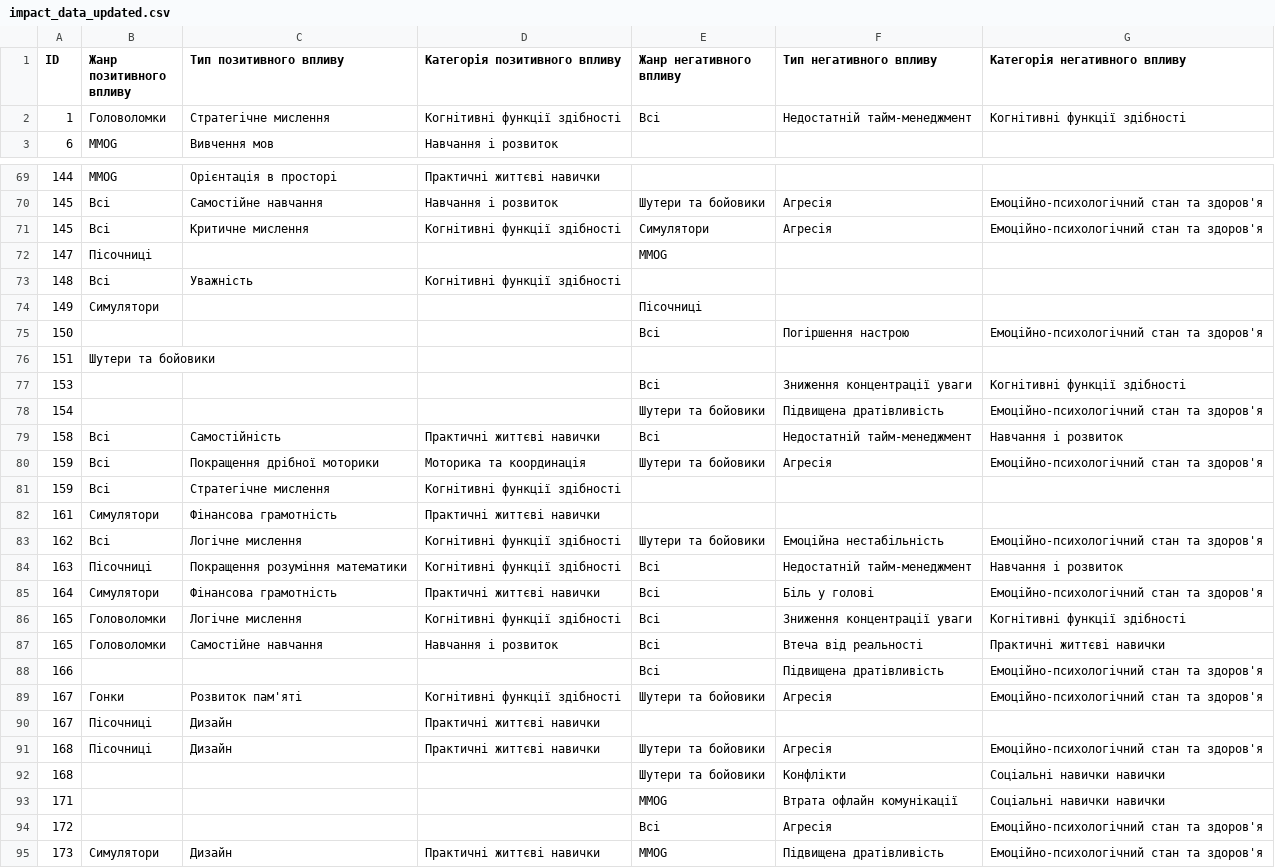
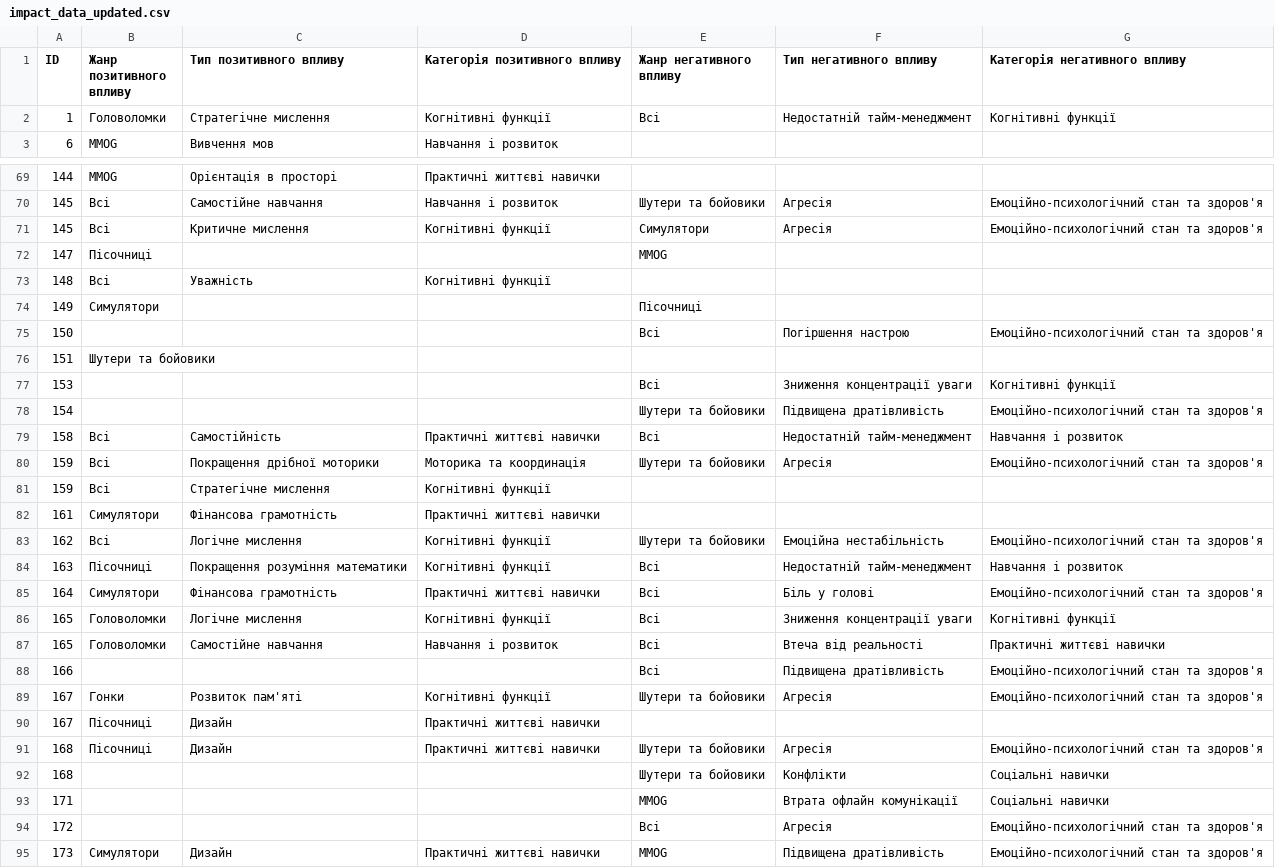
Before and after one commit to sofiiandru/survey-data-analysis-2025, a CSV file: impact_data_updated.csv, drawn as a sheet; only a part is shown, gaps mark what is left out; the diff covers the shown part only.

```diff
--- a/impact_data_updated.csv
+++ b/impact_data_updated.csv
@@ -1,3 +1,3 @@
 "ID","Жанр позитивного впливу","Тип позитивного впливу","Категорія позитивного впливу","Жанр негативного впливу","Тип негативного впливу","Категорія негативного впливу"
-"1","Головоломки","Стратегічне мислення","Когнітивні функції здібності","Всі","Недостатній тайм-менеджмент","Когнітивні функції здібності"
+"1","Головоломки","Стратегічне мислення","Когнітивні функції","Всі","Недостатній тайм-менеджмент","Когнітивні функції"
 "6","MMOG","Вивчення мов","Навчання і розвиток","","",""
@@ -70,5 +70,5 @@
 "145","Всі","Самостійне навчання","Навчання і розвиток","Шутери та бойовики","Агресія","Емоційно-психологічний стан та здоров'я"
-"145","Всі","Критичне мислення","Когнітивні функції здібності","Симулятори","Агресія","Емоційно-психологічний стан та здоров'я"
+"145","Всі","Критичне мислення","Когнітивні функції","Симулятори","Агресія","Емоційно-психологічний стан та здоров'я"
 "147","Пісочниці","","","MMOG","",""
-"148","Всі","Уважність","Когнітивні функції здібності","","",""
+"148","Всі","Уважність","Когнітивні функції","","",""
 "149","Симулятори","","","Пісочниці","",""
@@ -76,3 +76,3 @@
 "151","Шутери та бойовики","","","","",""
-"153","","","","Всі","Зниження концентрації уваги","Когнітивні функції здібності"
+"153","","","","Всі","Зниження концентрації уваги","Когнітивні функції"
 "154","","","","Шутери та бойовики","Підвищена дратівливість","Емоційно-психологічний стан та здоров'я"
@@ -80,15 +80,15 @@
 "159","Всі","Покращення дрібної моторики ","Моторика та координація","Шутери та бойовики","Агресія","Емоційно-психологічний стан та здоров'я"
-"159","Всі","Стратегічне мислення","Когнітивні функції здібності","","",""
+"159","Всі","Стратегічне мислення","Когнітивні функції","","",""
 "161","Симулятори","Фінансова грамотність","Практичні життєві навички ","","",""
-"162","Всі","Логічне мислення","Когнітивні функції здібності","Шутери та бойовики","Емоційна нестабільність","Емоційно-психологічний стан та здоров'я"
-"163","Пісочниці","Покращення розуміння математики","Когнітивні функції здібності","Всі","Недостатній тайм-менеджмент","Навчання і розвиток"
+"162","Всі","Логічне мислення","Когнітивні функції","Шутери та бойовики","Емоційна нестабільність","Емоційно-психологічний стан та здоров'я"
+"163","Пісочниці","Покращення розуміння математики","Когнітивні функції","Всі","Недостатній тайм-менеджмент","Навчання і розвиток"
 "164","Симулятори","Фінансова грамотність","Практичні життєві навички ","Всі","Біль у голові","Емоційно-психологічний стан та здоров'я"
-"165","Головоломки","Логічне мислення","Когнітивні функції здібності","Всі","Зниження концентрації уваги","Когнітивні функції здібності"
+"165","Головоломки","Логічне мислення","Когнітивні функції","Всі","Зниження концентрації уваги","Когнітивні функції"
 "165","Головоломки","Самостійне навчання","Навчання і розвиток","Всі","Втеча від реальності","Практичні життєві навички"
 "166","","","","Всі","Підвищена дратівливість","Емоційно-психологічний стан та здоров'я"
-"167","Гонки","Розвиток пам'яті","Когнітивні функції здібності","Шутери та бойовики","Агресія","Емоційно-психологічний стан та здоров'я"
+"167","Гонки","Розвиток пам'яті","Когнітивні функції","Шутери та бойовики","Агресія","Емоційно-психологічний стан та здоров'я"
 "167","Пісочниці","Дизайн","Практичні життєві навички ","","",""
 "168","Пісочниці","Дизайн","Практичні життєві навички ","Шутери та бойовики","Агресія","Емоційно-психологічний стан та здоров'я"
-"168","","","","Шутери та бойовики","Конфлікти","Соціальні навички навички"
-"171","","","","MMOG","Втрата офлайн комунікації","Соціальні навички навички"
+"168","","","","Шутери та бойовики","Конфлікти","Соціальні навички"
+"171","","","","MMOG","Втрата офлайн комунікації","Соціальні навички"
 "172","","","","Всі","Агресія","Емоційно-психологічний стан та здоров'я"
```
Also changed, not shown: 15 edited cells elsewhere in this file.
